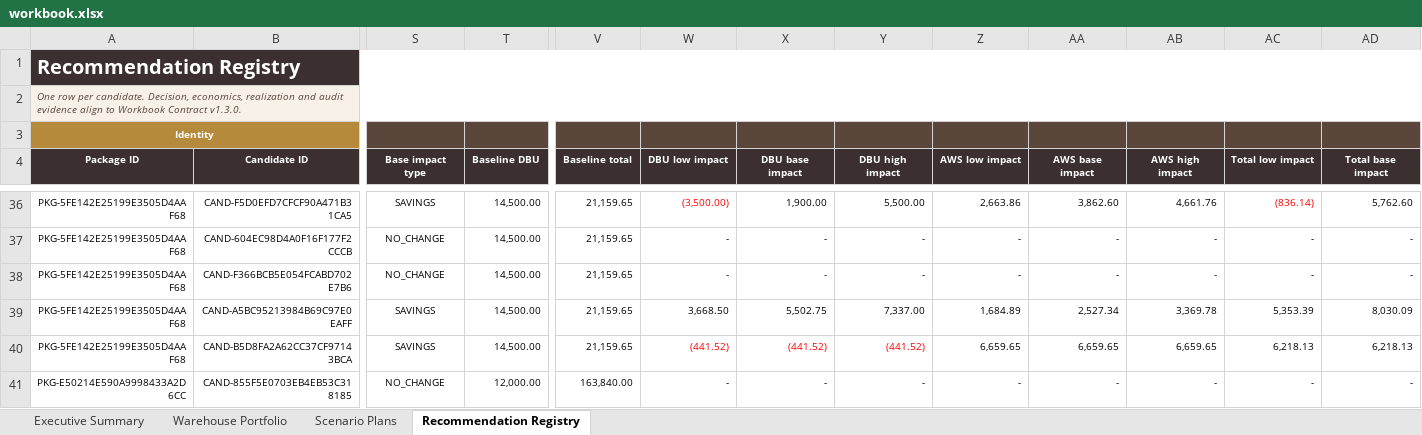
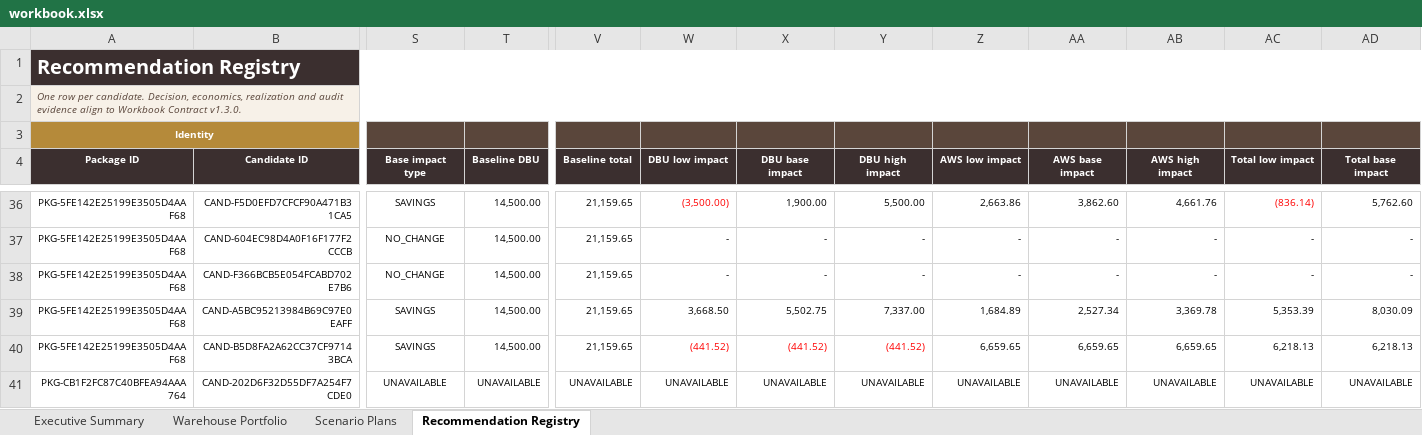
Before and after one commit to thiaga-gk/expert-funicular, an Excel workbook: examples/demo_output/workbook.xlsx, sheet Recommendation Registry, drawn as a sheet; only a part is shown, gaps mark what is left out; values as stored, in another font and other column widths than the file's, no borders; conditional formats and table styles not drawn; the diff covers the shown part only; the diff names each change by its address in the sheet, - before the commit and + after, or states it on an @@ line.

```diff
--- a/examples/demo_output/workbook.xlsx (sheet Recommendation Registry)
+++ b/examples/demo_output/workbook.xlsx (sheet Recommendation Registry)
-A41 (Package ID): PKG-E50214E590A9998433A2D6CC
+A41 (Package ID): PKG-CB1F2FC87C40BFEA94AAA764
-B41 (Candidate ID): CAND-855F5E0703EB4EB53C318185
+B41 (Candidate ID): CAND-202D6F32D55DF7A254F7CDE0
-S41 (Base impact type): NO_CHANGE
+S41 (Base impact type): UNAVAILABLE
-T41 (Baseline DBU): 12,000.00
+T41 (Baseline DBU): UNAVAILABLE
-V41 (Baseline total): 163,840.00
+V41 (Baseline total): UNAVAILABLE
-W41 (DBU low impact): -
+W41 (DBU low impact): UNAVAILABLE
-X41 (DBU base impact): -
+X41 (DBU base impact): UNAVAILABLE
-Y41 (DBU high impact): -
+Y41 (DBU high impact): UNAVAILABLE
-Z41 (AWS low impact): -
+Z41 (AWS low impact): UNAVAILABLE
-AA41 (AWS base impact): -
+AA41 (AWS base impact): UNAVAILABLE
-AB41 (AWS high impact): -
+AB41 (AWS high impact): UNAVAILABLE
-AC41 (Total low impact): -
+AC41 (Total low impact): UNAVAILABLE
-AD41 (Total base impact): -
+AD41 (Total base impact): UNAVAILABLE
```
Also changed, not shown: 65 edited cells elsewhere in this sheet, sheet Executive Summary, sheet Scenario Plans, sheet Warehouse Portfolio, 5 other files.
